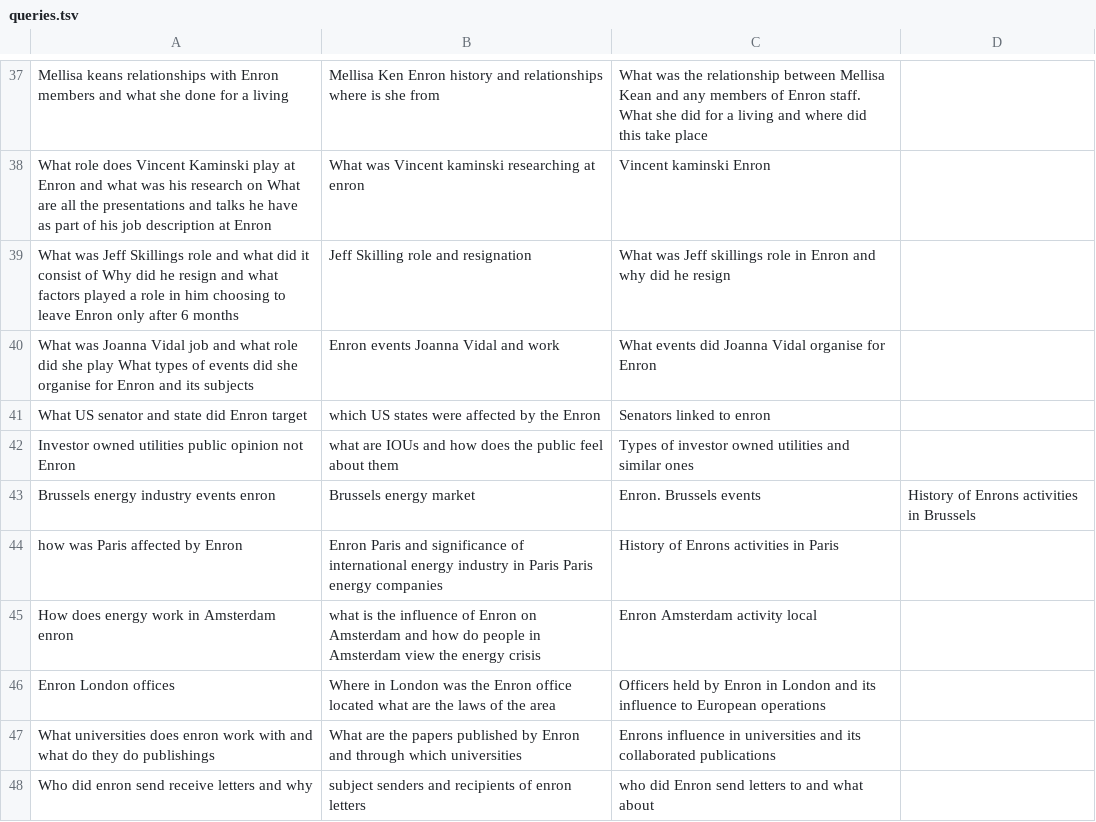
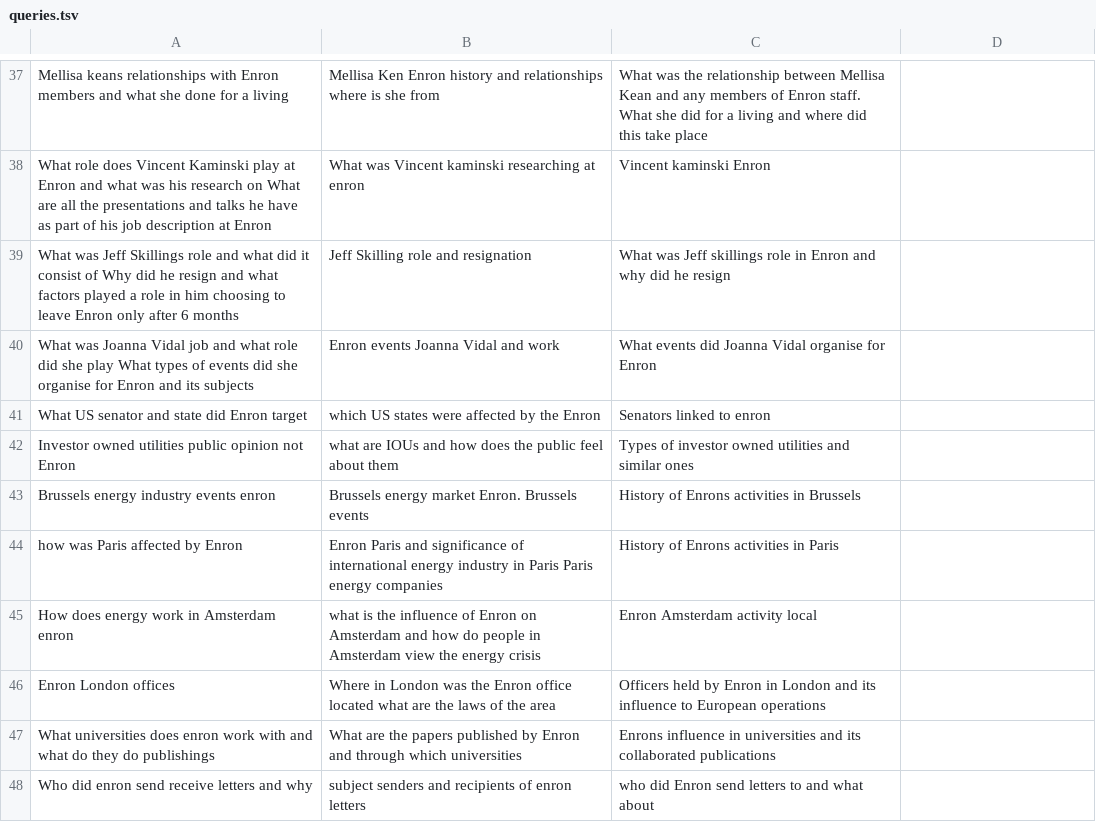
Before and after one commit to JackMcKechnie/SARA-A-Collection-of-Sensitivity-Aware-Relevance-Assessments, a TSV file: queries.tsv, drawn as a sheet; only a part is shown, gaps mark what is left out.

Commit message:
Add files via upload

```diff
--- a/queries.tsv
+++ b/queries.tsv
@@ -42,3 +42,3 @@ What US senator and state did Enron target	 which US states were affected by the
 Investor owned utilities public opinion not Enron	what are IOUs and how does the public feel about them	 Types of investor owned utilities and similar ones
-Brussels energy industry events enron	 Brussels energy market	 Enron. Brussels events	History of Enrons activities in Brussels
+Brussels energy industry events enron	 Brussels energy market Enron. Brussels events	 History of Enrons activities in Brussels
 how was Paris affected by Enron	 Enron Paris and significance of international energy industry in Paris Paris energy companies	 History of Enrons activities in Paris
```
